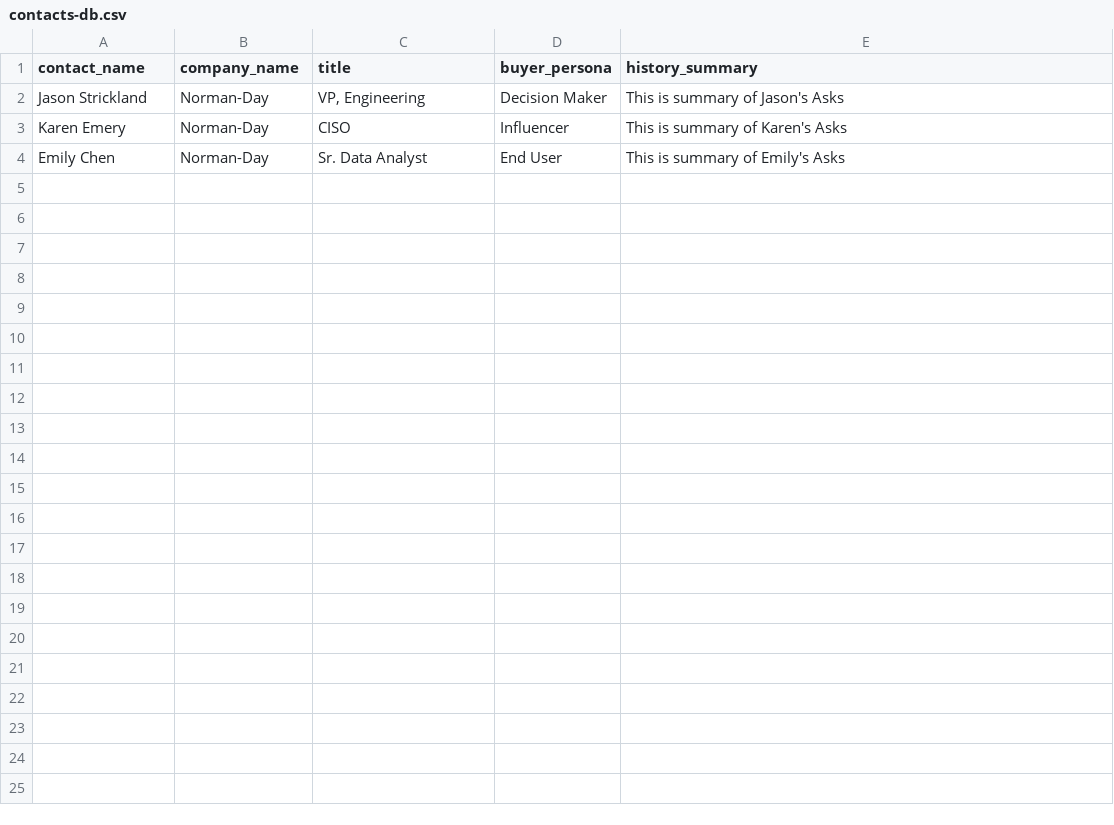
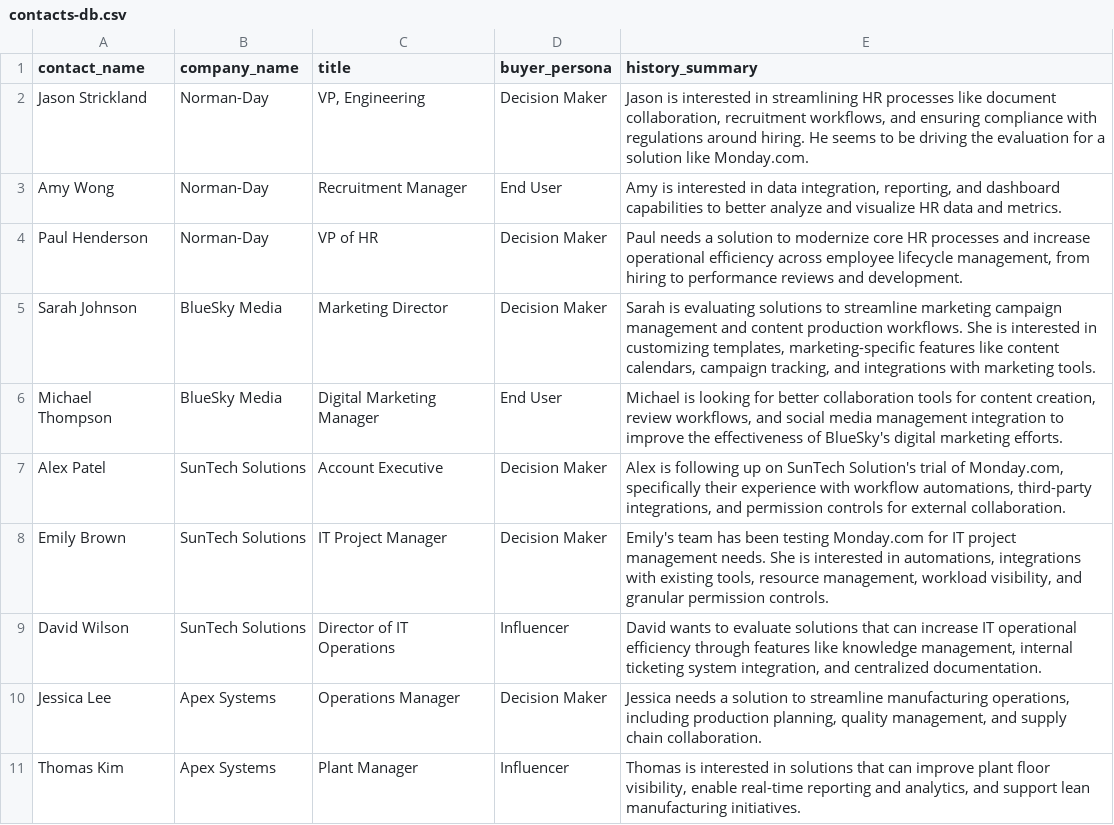
Before and after one commit to pkmohite/Proponent, a CSV file: assets/contacts-db.csv, drawn as a sheet.

```diff
--- a/assets/contacts-db.csv
+++ b/assets/contacts-db.csv
@@ -1,4 +1,11 @@
 contact_name,company_name,title,buyer_persona,history_summary
-Jason Strickland,Norman-Day,"VP, Engineering",Decision Maker,This is summary of Jason's Asks
-Karen Emery,Norman-Day,CISO,Influencer,This is summary of Karen's Asks
-Emily Chen,Norman-Day,Sr. Data Analyst,End User,This is summary of Emily's  Asks
+Jason Strickland,Norman-Day,"VP, Engineering",Decision Maker,"Jason is interested in streamlining HR processes like document collaboration, recruitment workflows, and ensuring compliance with regulations around hiring. He seems to be driving the evaluation for a solution like Monday.com."
+Amy Wong,Norman-Day,Recruitment Manager,End User,"Amy is interested in data integration, reporting, and dashboard capabilities to better analyze and visualize HR data and metrics."
+Paul Henderson,Norman-Day,VP of HR,Decision Maker,"Paul needs a solution to modernize core HR processes and increase operational efficiency across employee lifecycle management, from hiring to performance reviews and development."
+Sarah Johnson,BlueSky Media,Marketing Director,Decision Maker,"Sarah is evaluating solutions to streamline marketing campaign management and content production workflows. She is interested in customizing templates, marketing-specific features like content calendars, campaign tracking, and integrations with marketing tools."
+Michael Thompson,BlueSky Media,Digital Marketing Manager,End User,"Michael is looking for better collaboration tools for content creation, review workflows, and social media management integration to improve the effectiveness of BlueSky's digital marketing efforts."
+Alex Patel,SunTech Solutions,Account Executive,Decision Maker,"Alex is following up on SunTech Solution's trial of Monday.com, specifically their experience with workflow automations, third-party integrations, and permission controls for external collaboration."
+Emily Brown,SunTech Solutions,IT Project Manager,Decision Maker,"Emily's team has been testing Monday.com for IT project management needs. She is interested in automations, integrations with existing tools, resource management, workload visibility, and granular permission controls."
+David Wilson,SunTech Solutions,Director of IT Operations,Influencer,"David wants to evaluate solutions that can increase IT operational efficiency through features like knowledge management, internal ticketing system integration, and centralized documentation."
+Jessica Lee,Apex Systems,Operations Manager,Decision Maker,"Jessica needs a solution to streamline manufacturing operations, including production planning, quality management, and supply chain collaboration."
+Thomas Kim,Apex Systems,Plant Manager,Influencer,"Thomas is interested in solutions that can improve plant floor visibility, enable real-time reporting and analytics, and support lean manufacturing initiatives."
```
Also changed, not shown: assets/company-db.csv, 8 other files.
